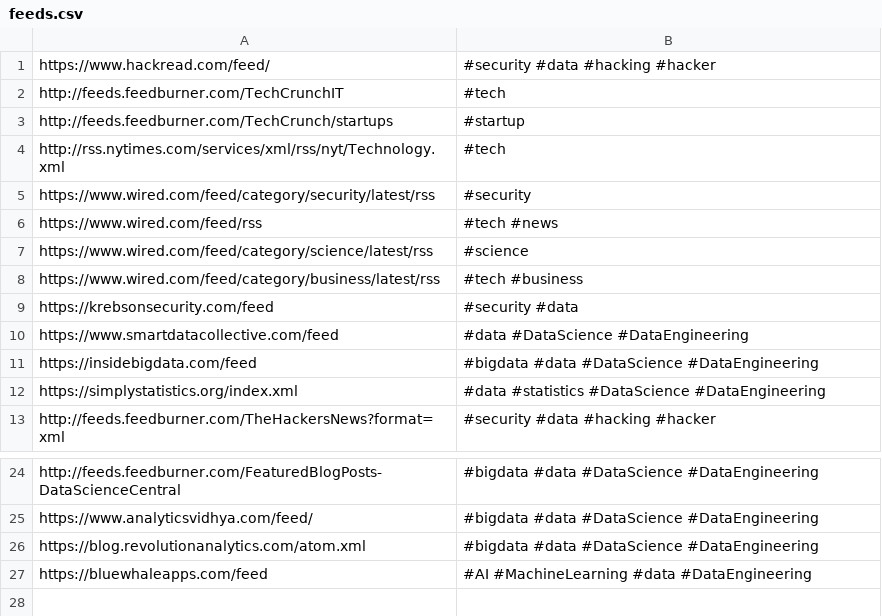
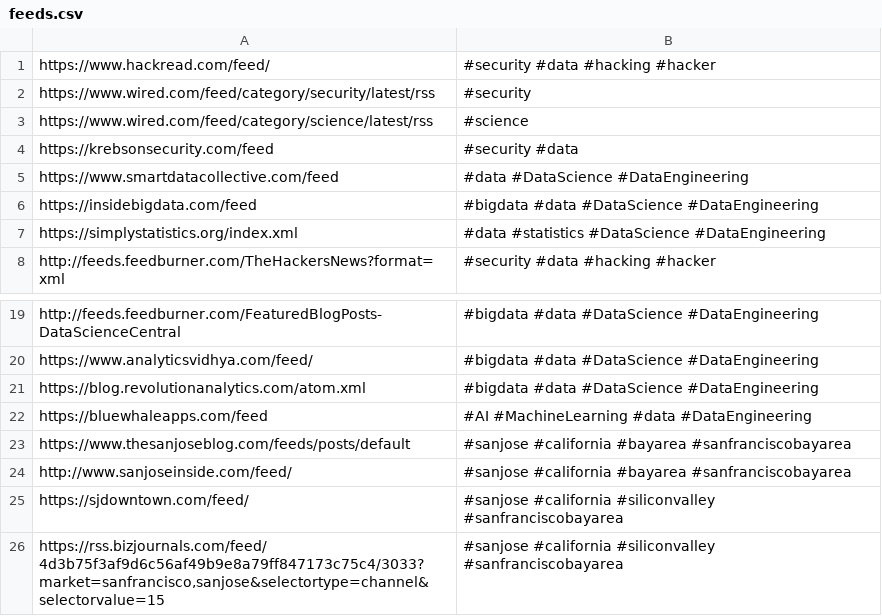
Before and after one commit to salmancuso/twitterBot, a CSV file: feeds.csv, drawn as a sheet; only a part is shown, gaps mark what is left out; removed rows and columns are numbered as before the commit, all else as after; the diff names each change by its address in the sheet, - before the commit and + after, or states it on an @@ line.

Commit message:
udpated feeds

```diff
--- a/feeds.csv
+++ b/feeds.csv
-row 2: http://feeds.feedburner.com/TechCrunchIT | #tech
-row 3: http://feeds.feedburner.com/TechCrunch/startups | #startup
-row 4: http://rss.nytimes.com/services/xml/rss/nyt/Technology.xml | #tech
-row 6: https://www.wired.com/feed/rss | #tech #news
-row 8: https://www.wired.com/feed/category/business/latest/rss | #tech #business
+row 23: https://www.thesanjoseblog.com/feeds/posts/default | #sanjose #california #bayarea #sanfranciscobayarea
+row 24: http://www.sanjoseinside.com/feed/ | #sanjose #california #bayarea #sanfranciscobayarea
+row 25: https://sjdowntown.com/feed/ | #sanjose #california #siliconvalley #sanfranciscobayarea
+row 26: https://rss.bizjournals.com/feed/4d3b75f3af9d6c56af49b9e8a79ff847173c75c4/3033?market=sanfrancisco,sanjose&selectortype=channel&selectorvalue=15 | #sanjose #california #siliconvalley #sanfranciscobayarea
```
Also changed, not shown: 1 other file.
